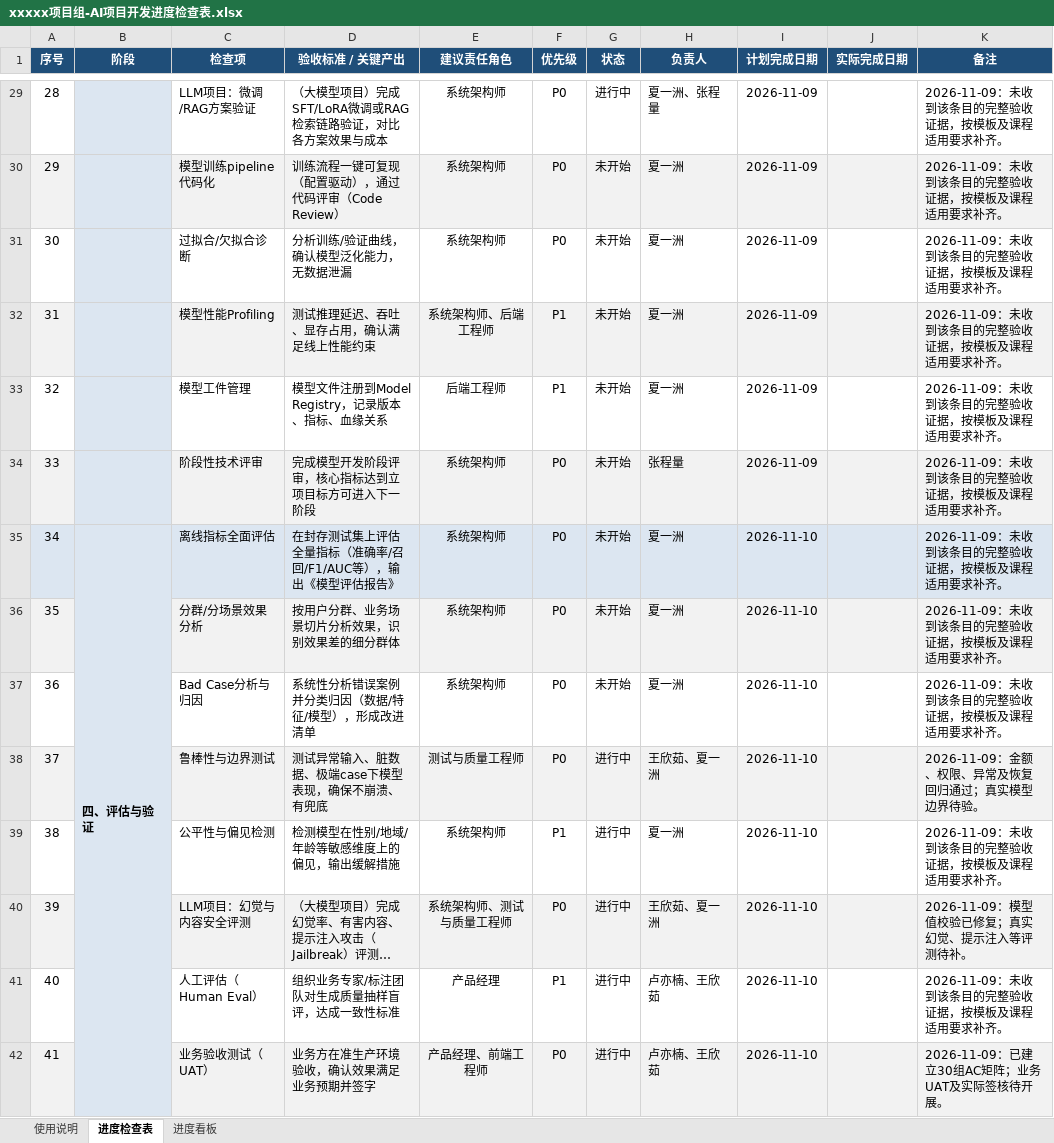
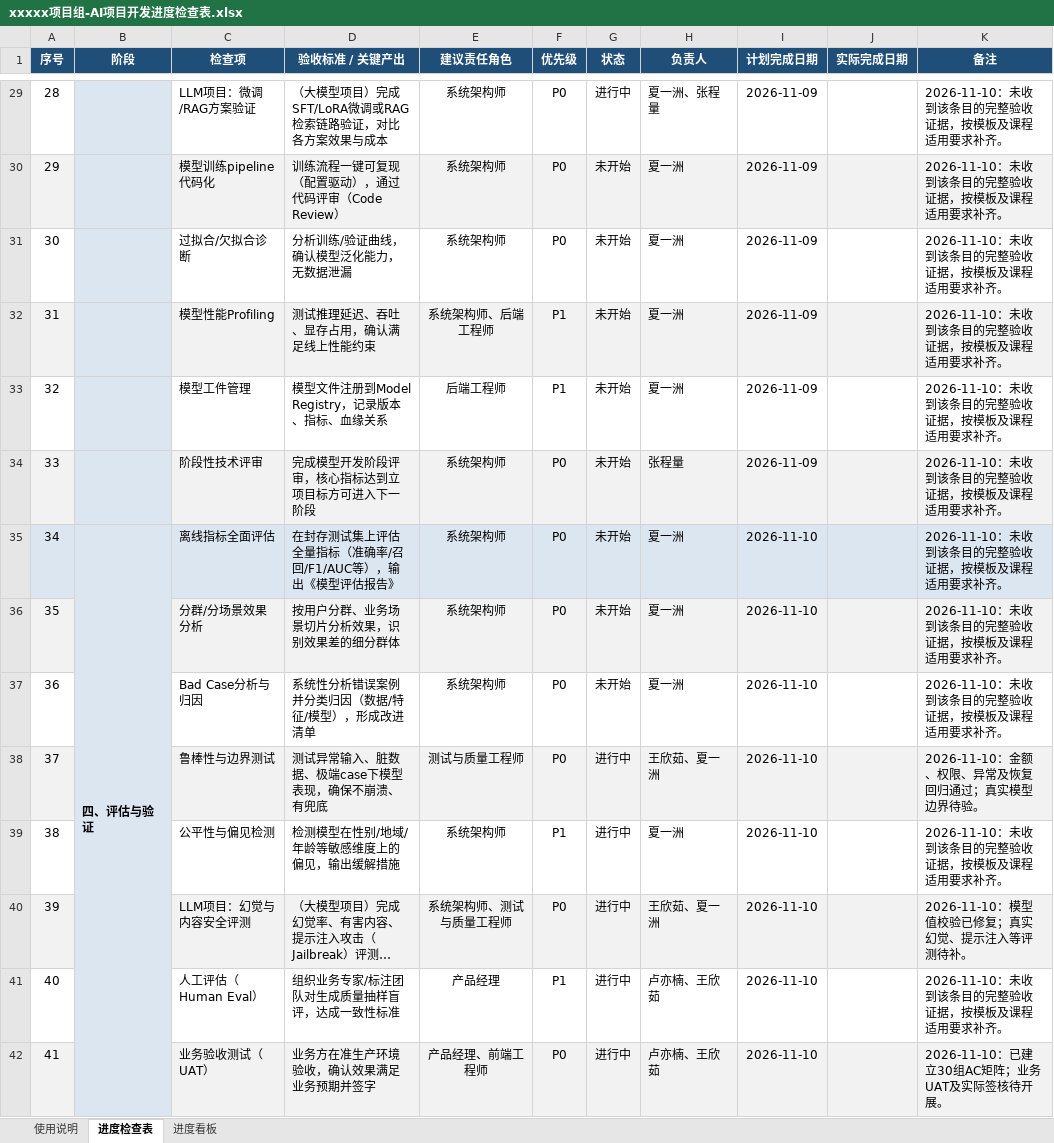
Before and after one commit to Y1nanLuu/digital-employee-system, an Excel workbook: docs/product/xxxxx项目组-AI项目开发进度检查表.xlsx, sheet 进度检查表, drawn as a sheet; only a part is shown, gaps mark what is left out; long unchanged cells end in …; values as stored, in another font and other column widths than the file's, no borders; conditional formats not drawn; the diff covers the shown part only; the diff names each change by its address in the sheet, - before the commit and + after, or states it on an @@ line.

```diff
--- a/docs/product/xxxxx项目组-AI项目开发进度检查表.xlsx (sheet 进度检查表)
+++ b/docs/product/xxxxx项目组-AI项目开发进度检查表.xlsx (sheet 进度检查表)
-K29:K37 (备注): 2026-11-09：未收到该条目的完整验收证据，按模板及课程适用要求补齐。
+K29:K37 (备注): 2026-11-10：未收到该条目的完整验收证据，按模板及课程适用要求补齐。
-K38 (备注): 2026-11-09：金额、权限、异常及恢复回归通过；真实模型边界待验。
+K38 (备注): 2026-11-10：金额、权限、异常及恢复回归通过；真实模型边界待验。
-K39 (备注): 2026-11-09：未收到该条目的完整验收证据，按模板及课程适用要求补齐。
+K39 (备注): 2026-11-10：未收到该条目的完整验收证据，按模板及课程适用要求补齐。
-K40 (备注): 2026-11-09：模型值校验已修复；真实幻觉、提示注入等评测待补。
+K40 (备注): 2026-11-10：模型值校验已修复；真实幻觉、提示注入等评测待补。
-K41 (备注): 2026-11-09：未收到该条目的完整验收证据，按模板及课程适用要求补齐。
+K41 (备注): 2026-11-10：未收到该条目的完整验收证据，按模板及课程适用要求补齐。
-K42 (备注): 2026-11-09：已建立30组AC矩阵；业务UAT及实际签核待开展。
+K42 (备注): 2026-11-10：已建立30组AC矩阵；业务UAT及实际签核待开展。
```
Also changed, not shown: 57 edited cells elsewhere in this sheet, sheet 进度看板, docs/product/7 项目进度表（产品经理）.xlsx, docs/product/8 质量检查单（产品经理）.xlsx, 10 other files.
